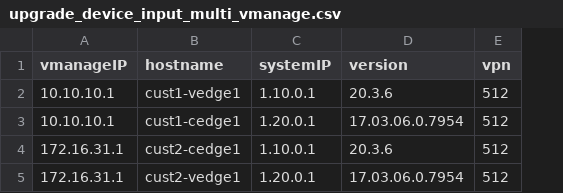
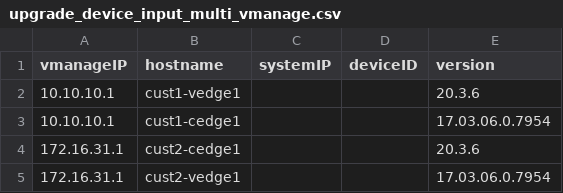
Before and after one commit to mattschulman/viptela-api-ansible, a CSV file: upgrade_device_input_multi_vmanage.csv, drawn as a sheet; removed rows and columns are numbered as before the commit, all else as after; the diff names each change by its address in the sheet, - before the commit and + after, or states it on an @@ line.

Commit message:
updated multivmanage CSV input file

```diff
--- a/upgrade_device_input_multi_vmanage.csv
+++ b/upgrade_device_input_multi_vmanage.csv
+column D (deviceID), empty
-column E (vpn), rows 2-5: all 512
-C2 (systemIP): 1.10.0.1
+C2 (systemIP): (empty)
-C3 (systemIP): 1.20.0.1
+C3 (systemIP): (empty)
-C4 (systemIP): 1.10.0.1
+C4 (systemIP): (empty)
-C5 (systemIP): 1.20.0.1
+C5 (systemIP): (empty)
```
